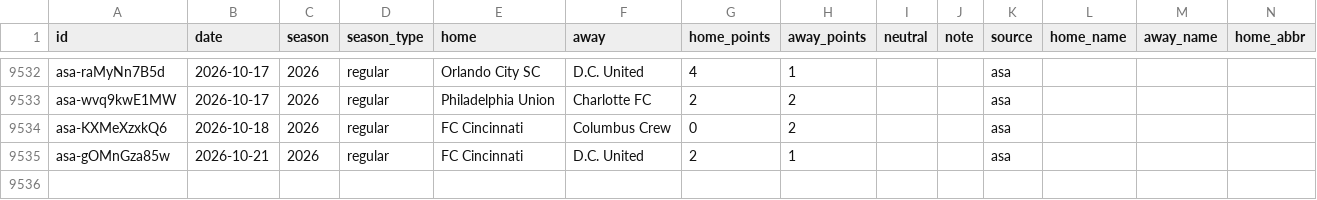
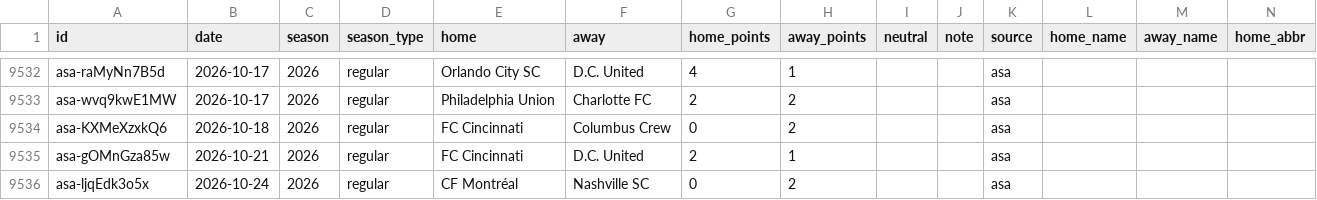
Before and after one commit to rjr5021/belt-holders, a CSV file: data/mls/games.csv, drawn as a sheet; only a part is shown, gaps mark what is left out; rows hold the shown columns only; the diff names each change by its address in the sheet, - before the commit and + after, or states it on an @@ line.

```diff
--- a/data/mls/games.csv
+++ b/data/mls/games.csv
+row 9536: asa-ljqEdk3o5x | 2026-10-24 | 2026 | regular | CF Montréal | Nashville SC | 0 | 2 |  |  | asa
```
Also changed, not shown: data/wnba/games.csv, 3 other files.
